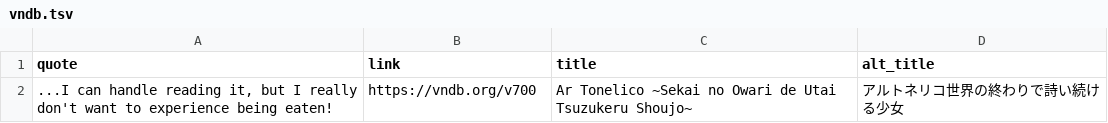
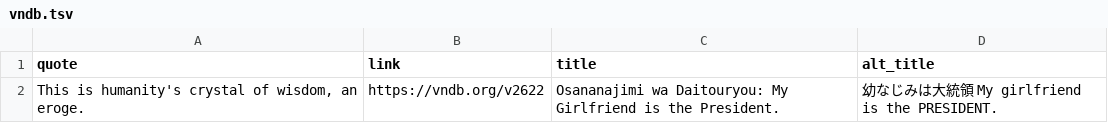
Before and after one commit to vndb-quote-service/vndb-quotes, a TSV file: vndb.tsv, drawn as a sheet; removed rows and columns are numbered as before the commit, all else as after; the diff names each change by its address in the sheet, - before the commit and + after, or states it on an @@ line.

```diff
--- a/vndb.tsv
+++ b/vndb.tsv
-row 2: ...I can handle reading it, but I really don't want to experience being eaten! | https://vndb.org/v700 | Ar Tonelico ~Sekai no Owari de Utai Tsuzukeru Shoujo~ | アルトネリコ世界の終わりで詩い続ける少女
+row 2: This is humanity's crystal of wisdom, an eroge. | https://vndb.org/v2622 | Osananajimi wa Daitouryou: My Girlfriend is the President. | 幼なじみは大統領 My girlfriend is the PRESIDENT.
```
Also changed, not shown: vndb.csv, 2 other files.
